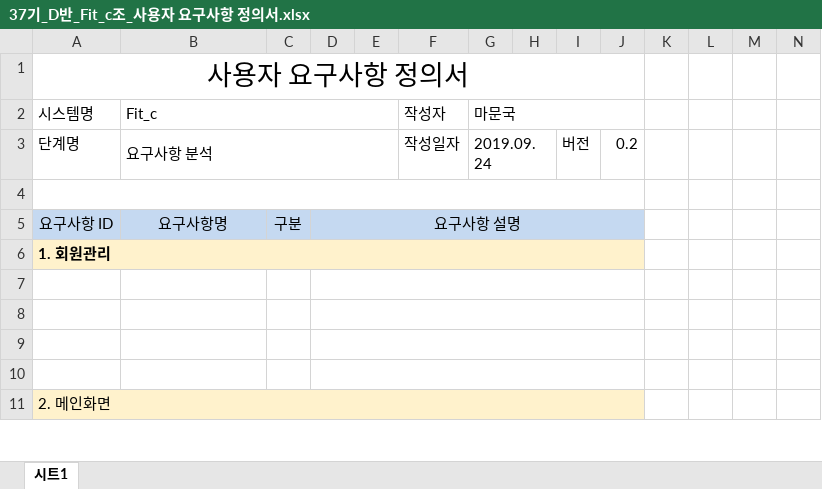
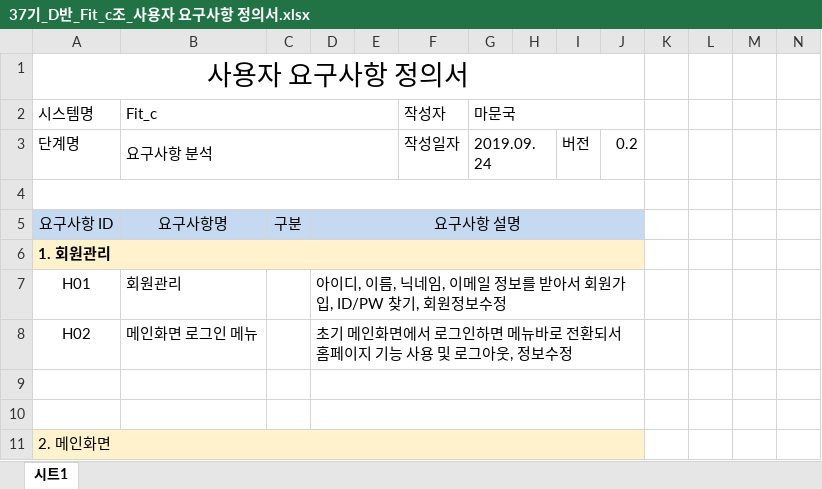
Before and after one commit to MunGukMa/TeamProject, an Excel workbook: 37기_D반_Fit_c조_사용자 요구사항 정의서.xlsx, sheet 시트1, drawn as a sheet; only a part is shown; values as stored, in another font and other column widths than the file's, no borders; rows hold the shown columns only; the diff names each change by its address in the sheet, - before the commit and + after, or states it on an @@ line.

```diff
--- a/37기_D반_Fit_c조_사용자 요구사항 정의서.xlsx (sheet 시트1)
+++ b/37기_D반_Fit_c조_사용자 요구사항 정의서.xlsx (sheet 시트1)
-row 7: (empty)
+row 7: H01 | 회원관리 |  | 아이디, 이름, 닉네임, 이메일 정보를 받아서 회원가입, ID/PW 찾기, 회원정보수정
-row 8: (empty)
+row 8: H02 | 메인화면 로그인 메뉴 |  | 초기 메인화면에서 로그인하면 메뉴바로 전환되서 홈페이지 기능 사용 및 로그아웃, 정보수정
```
Also changed, not shown: 37기_D반_6조_프로젝트 공정도.xlsx.
